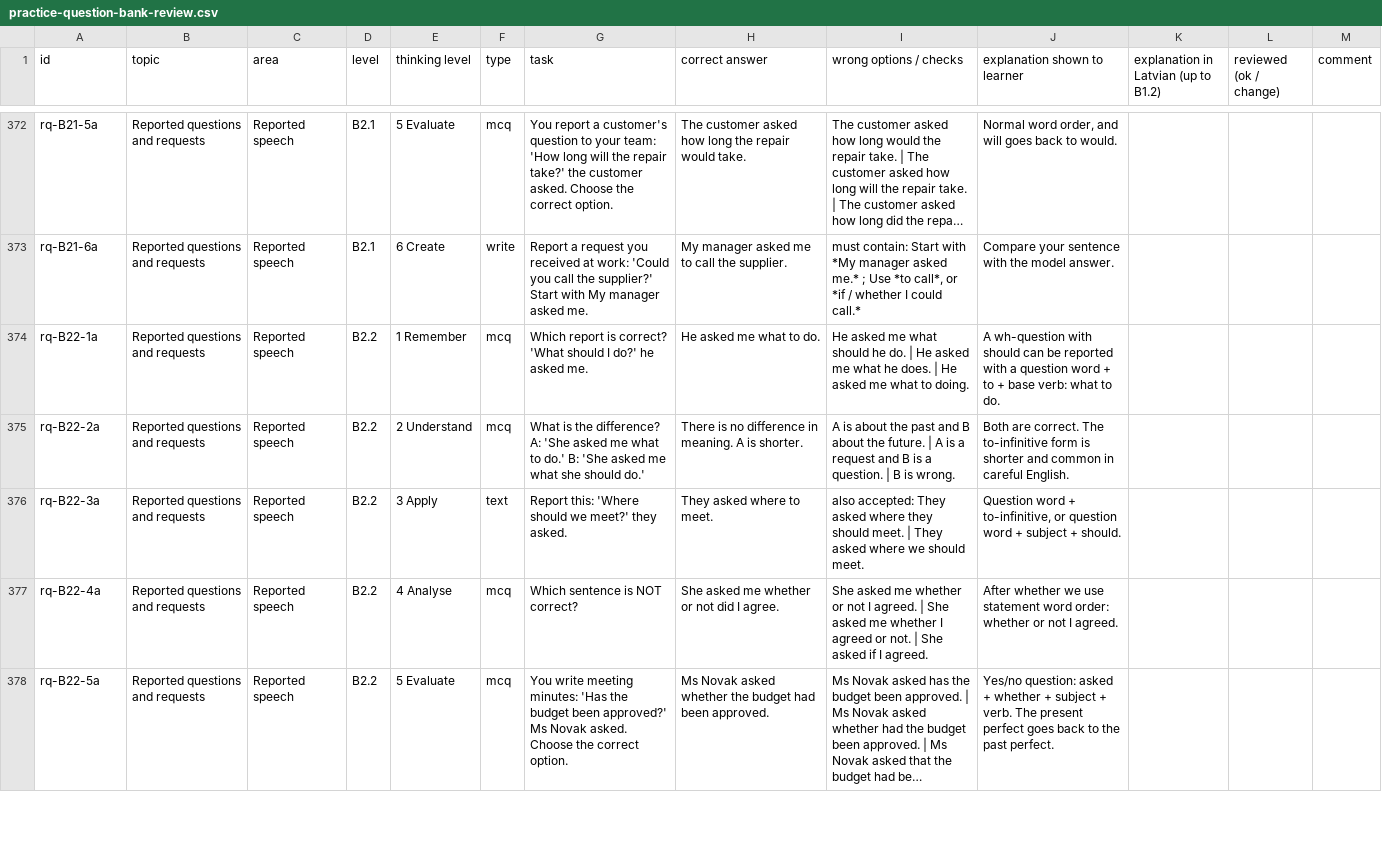
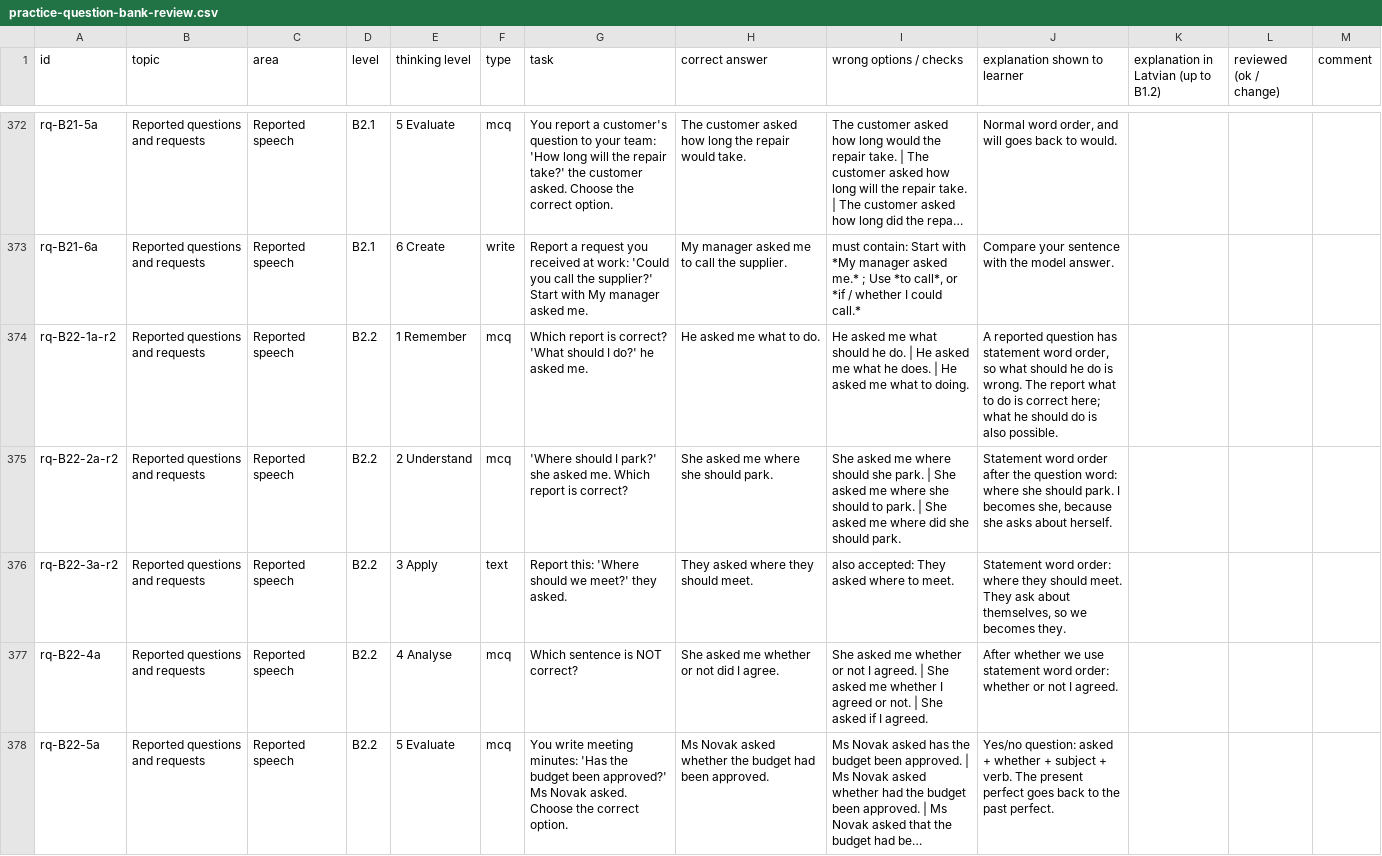
Before and after one commit to inga-cmyk/englishfever, a CSV file: docs/practice-question-bank-review.csv, drawn as a sheet; only a part is shown, gaps mark what is left out; long unchanged cells end in …; the diff names each change by its address in the sheet, - before the commit and + after, or states it on an @@ line.

```diff
--- a/docs/practice-question-bank-review.csv
+++ b/docs/practice-question-bank-review.csv
-A374 (id): rq-B22-1a
+A374 (id): rq-B22-1a-r2
-J374 (explanation shown to learner): A wh-question with should can be reported with a question word + to + base verb: what to do.
+J374 (explanation shown to learner): A reported question has statement word order, so what should he do is wrong. The report what to do is correct here; what he should do is also possible.
-A375 (id): rq-B22-2a
+A375 (id): rq-B22-2a-r2
-G375 (task): What is the difference? A: 'She asked me what to do.' B: 'She asked me what she should do.'
+G375 (task): 'Where should I park?' she asked me. Which report is correct?
-H375 (correct answer): There is no difference in meaning. A is shorter.
+H375 (correct answer): She asked me where she should park.
-I375 (wrong options / checks): A is about the past and B about the future. | A is a request and B is a question. | B is wrong.
+I375 (wrong options / checks): She asked me where should she park. | She asked me where she should to park. | She asked me where did she should park.
-J375 (explanation shown to learner): Both are correct. The to-infinitive form is shorter and common in careful English.
+J375 (explanation shown to learner): Statement word order after the question word: where she should park. I becomes she, because she asks about herself.
-A376 (id): rq-B22-3a
+A376 (id): rq-B22-3a-r2
-H376 (correct answer): They asked where to meet.
+H376 (correct answer): They asked where they should meet.
-I376 (wrong options / checks): …asked where they should meet. | They asked where we should meet.
+I376 (wrong options / checks): …asked where to meet.
-J376 (explanation shown to learner): Question word + to-infinitive, or question word + subject + should.
+J376 (explanation shown to learner): Statement word order: where they should meet. They ask about themselves, so we becomes they.
```
Also changed, not shown: docs/task-drafts/b1-cond-rep-1.csv, 10 other files.
